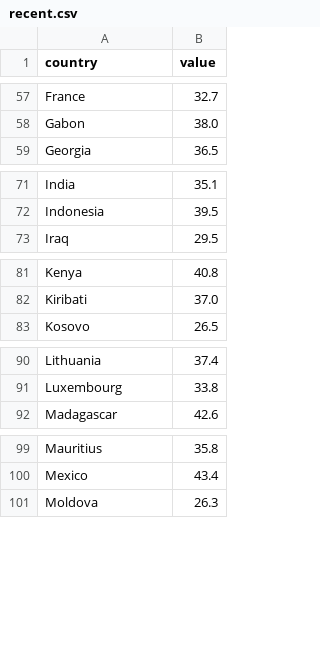
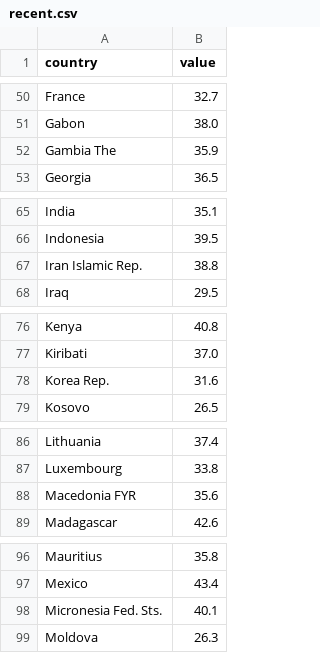
Before and after one commit to ZishanLiu/CSSE434-Team-Gini, a CSV file: RealOutput/recent.csv (was output/recent.csv), drawn as a sheet; only a part is shown, gaps mark what is left out; the diff covers the shown part only.

```diff
--- a/output/recent.csv
+++ b/RealOutput/recent.csv
@@ -58,2 +51,3 @@ France,32.7
 Gabon,38.0
+Gambia  The,35.9
 Georgia,36.5
@@ -72,2 +66,3 @@ India,35.1
 Indonesia,39.5
+Iran  Islamic Rep.,38.8
 Iraq,29.5
@@ -82,2 +77,3 @@ Kenya,40.8
 Kiribati,37.0
+Korea  Rep.,31.6
 Kosovo,26.5
@@ -91,2 +87,3 @@ Lithuania,37.4
 Luxembourg,33.8
+Macedonia  FYR,35.6
 Madagascar,42.6
@@ -100,2 +97,3 @@ Mauritius,35.8
 Mexico,43.4
+Micronesia  Fed. Sts.,40.1
 Moldova,26.3
```
Also changed, not shown: 5 added rows and 10 removed rows elsewhere in this file, 53 other files.
